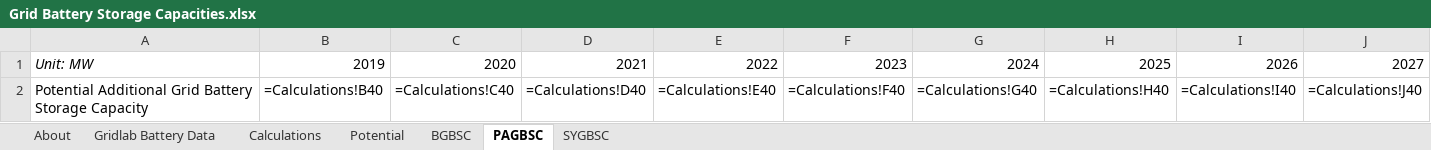
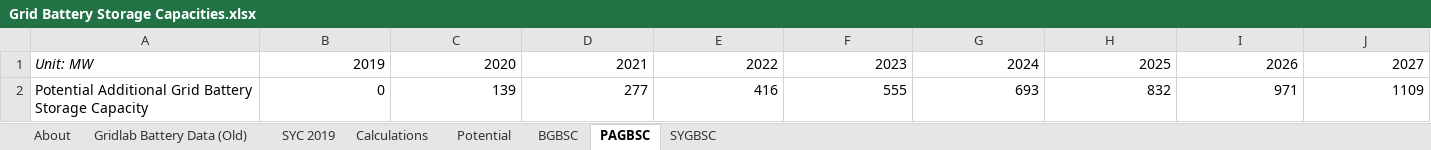
Before and after one commit to EnergyInnovation/eps-nebraska, an Excel workbook: InputData/elec/GBSC/Grid Battery Storage Capacities.xlsx, sheet PAGBSC, drawn as a sheet; only a part is shown; values as stored, in another font and other column widths than the file's, no borders; formulas without a stored value are shown as written; removed rows and columns are numbered as before the commit, all else as after; rows hold the shown columns only; the diff names each change by its address in the sheet, - before the commit and + after, or states it on an @@ line.

```diff
--- a/InputData/elec/GBSC/Grid Battery Storage Capacities.xlsx (sheet PAGBSC)
+++ b/InputData/elec/GBSC/Grid Battery Storage Capacities.xlsx (sheet PAGBSC)
-sheet tab: Gridlab Battery Data
+sheet tab: Gridlab Battery Data (Old)
+sheet tab: SYC 2019
-row 2: Potential Additional Grid Battery Storage Capacity | =Calculations!B40 | =Calculations!C40 | =Calculations!D40 | =Calculations!E40 | =Calculations!F40 | =Calculations!G40 | =Calculations!H40 | =Calculations!I40 | =Calculations!J40
+row 2: Potential Additional Grid Battery Storage Capacity | 0 | 139 | 277 | 416 | 555 | 693 | 832 | 971 | 1109
```
Also changed, not shown: sheet Calculations, sheet BGBSC, sheet About, sheet SYGBSC, charts or pictures, InputData/ctrl-settings/BAEPAbCiPC/Bool Are Energy Prices Affected by Chng in Production Costs.xlsx, 3 other files.
